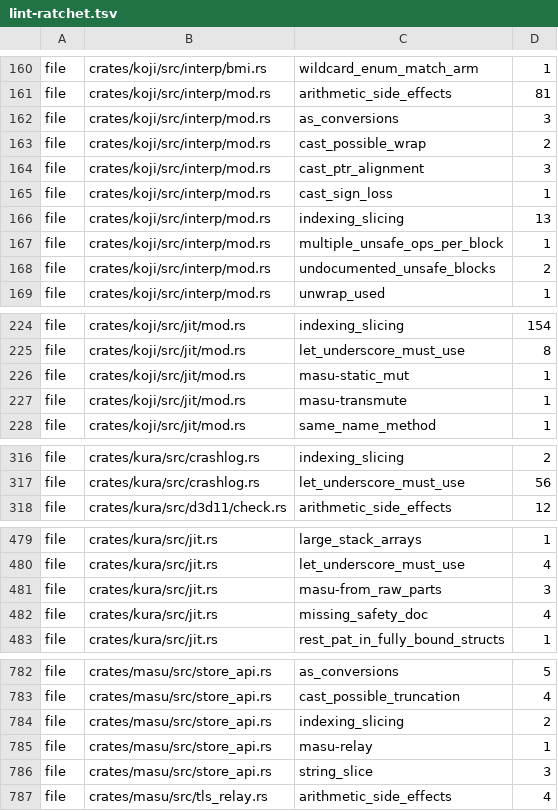
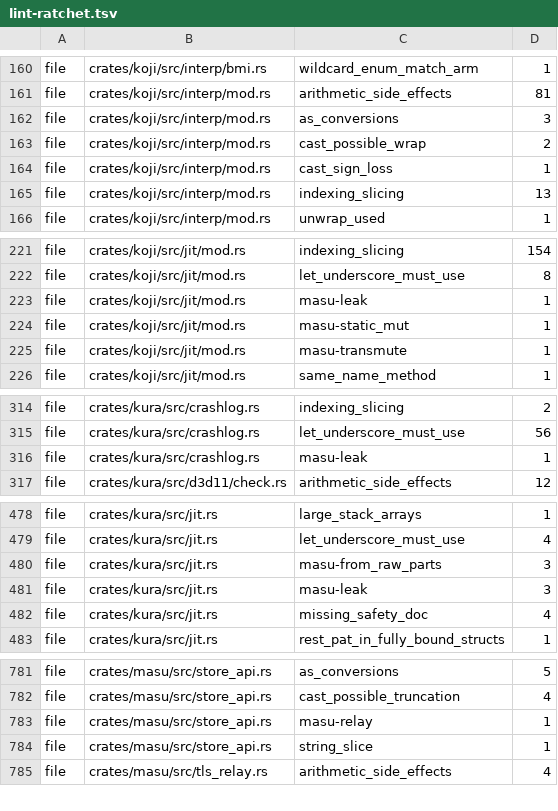
Before and after one commit to a-kaibu/masu, a TSV file: tools/ci/lint-ratchet.tsv, drawn as a sheet; only a part is shown, gaps mark what is left out; the diff covers the shown part only.

```diff
--- a/tools/ci/lint-ratchet.tsv
+++ b/tools/ci/lint-ratchet.tsv
@@ -163,7 +163,4 @@ file	crates/koji/src/interp/mod.rs	as_conversions	3
 file	crates/koji/src/interp/mod.rs	cast_possible_wrap	2
-file	crates/koji/src/interp/mod.rs	cast_ptr_alignment	3
 file	crates/koji/src/interp/mod.rs	cast_sign_loss	1
 file	crates/koji/src/interp/mod.rs	indexing_slicing	13
-file	crates/koji/src/interp/mod.rs	multiple_unsafe_ops_per_block	1
-file	crates/koji/src/interp/mod.rs	undocumented_unsafe_blocks	2
 file	crates/koji/src/interp/mod.rs	unwrap_used	1
@@ -225,2 +222,3 @@ file	crates/koji/src/jit/mod.rs	indexing_slicing	154
 file	crates/koji/src/jit/mod.rs	let_underscore_must_use	8
+file	crates/koji/src/jit/mod.rs	masu-leak	1
 file	crates/koji/src/jit/mod.rs	masu-static_mut	1
@@ -317,2 +315,3 @@ file	crates/kura/src/crashlog.rs	indexing_slicing	2
 file	crates/kura/src/crashlog.rs	let_underscore_must_use	56
+file	crates/kura/src/crashlog.rs	masu-leak	1
 file	crates/kura/src/d3d11/check.rs	arithmetic_side_effects	12
@@ -481,2 +480,3 @@ file	crates/kura/src/jit.rs	let_underscore_must_use	4
 file	crates/kura/src/jit.rs	masu-from_raw_parts	3
+file	crates/kura/src/jit.rs	masu-leak	3
 file	crates/kura/src/jit.rs	missing_safety_doc	4
@@ -783,5 +782,4 @@ file	crates/masu/src/store_api.rs	as_conversions	5
 file	crates/masu/src/store_api.rs	cast_possible_truncation	4
-file	crates/masu/src/store_api.rs	indexing_slicing	2
 file	crates/masu/src/store_api.rs	masu-relay	1
-file	crates/masu/src/store_api.rs	string_slice	3
+file	crates/masu/src/store_api.rs	string_slice	1
 file	crates/masu/src/tls_relay.rs	arithmetic_side_effects	4
```
Also changed, not shown: 3 added rows, 2 removed rows and 10 edited cells elsewhere in this file, tools/ci/lint-ratchet-sites.tsv, 7 other files.
